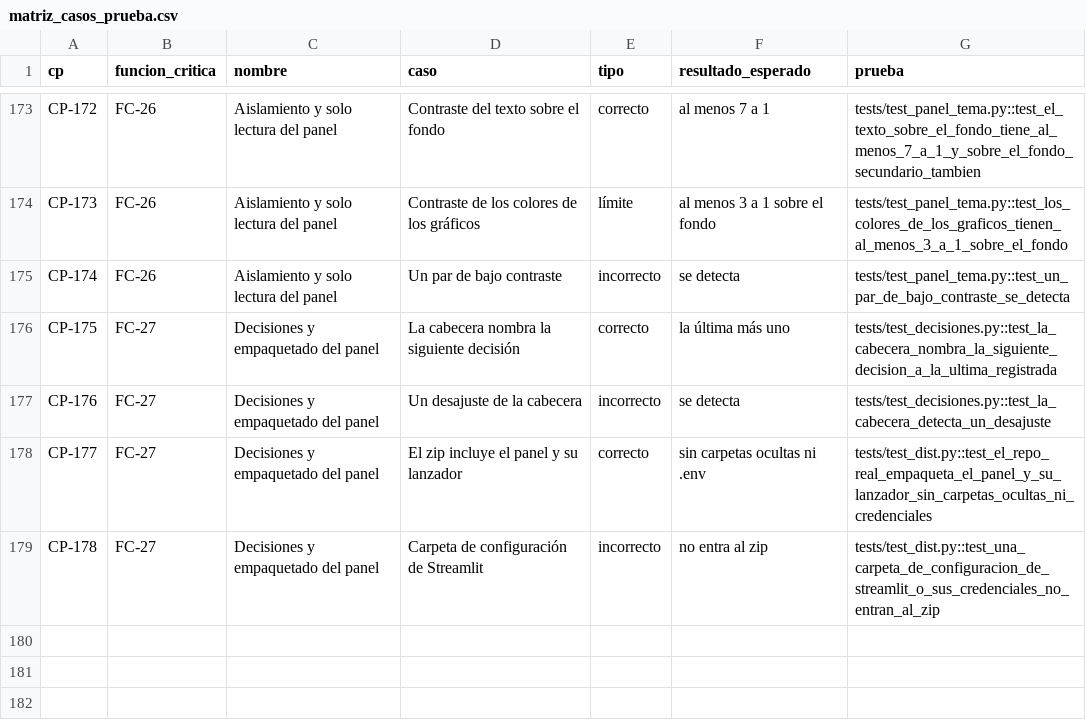
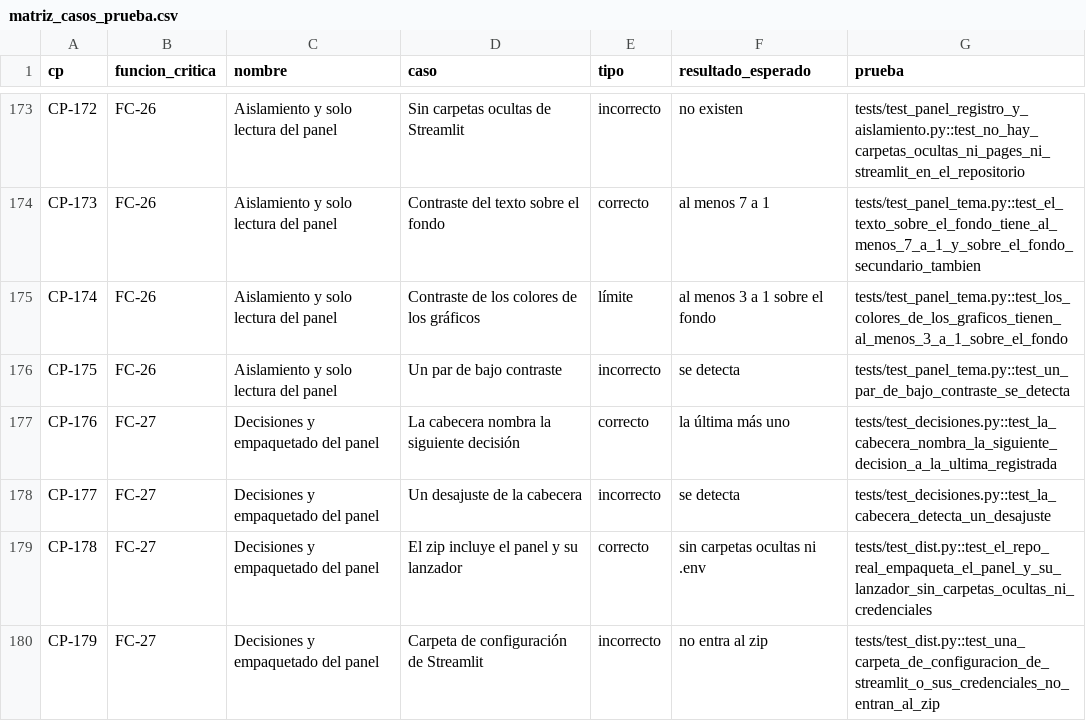
Before and after one commit to DanielAlxzBrand/etl-sismo-cali-2026, a CSV file: docs/validacion/matriz_casos_prueba.csv, drawn as a sheet; only a part is shown, gaps mark what is left out; the diff covers the shown part only; the diff names each change by its address in the sheet, - before the commit and + after, or states it on an @@ line.

```diff
--- a/docs/validacion/matriz_casos_prueba.csv
+++ b/docs/validacion/matriz_casos_prueba.csv
-D173 (caso): Contraste del texto sobre el fondo
+D173 (caso): Sin carpetas ocultas de Streamlit
-E173 (tipo): correcto
+E173 (tipo): incorrecto
-F173 (resultado_esperado): al menos 7 a 1
+F173 (resultado_esperado): no existen
-G173 (prueba): tests/test_panel_tema.py::test_el_texto_sobre_el_fondo_tiene_al_menos_7_a_1_y_sobre_el_fondo_secundario_tambien
+G173 (prueba): tests/test_panel_registro_y_aislamiento.py::test_no_hay_carpetas_ocultas_ni_pages_ni_streamlit_en_el_repositorio
-D174 (caso): Contraste de los colores de los gráficos
+D174 (caso): Contraste del texto sobre el fondo
-E174 (tipo): límite
+E174 (tipo): correcto
-F174 (resultado_esperado): al menos 3 a 1 sobre el fondo
+F174 (resultado_esperado): al menos 7 a 1
-G174 (prueba): tests/test_panel_tema.py::test_los_colores_de_los_graficos_tienen_al_menos_3_a_1_sobre_el_fondo
+G174 (prueba): tests/test_panel_tema.py::test_el_texto_sobre_el_fondo_tiene_al_menos_7_a_1_y_sobre_el_fondo_secundario_tambien
-D175 (caso): Un par de bajo contraste
+D175 (caso): Contraste de los colores de los gráficos
-E175 (tipo): incorrecto
+E175 (tipo): límite
-F175 (resultado_esperado): se detecta
+F175 (resultado_esperado): al menos 3 a 1 sobre el fondo
-G175 (prueba): tests/test_panel_tema.py::test_un_par_de_bajo_contraste_se_detecta
+G175 (prueba): tests/test_panel_tema.py::test_los_colores_de_los_graficos_tienen_al_menos_3_a_1_sobre_el_fondo
-B176 (funcion_critica): FC-27
+B176 (funcion_critica): FC-26
-C176 (nombre): Decisiones y empaquetado del panel
+C176 (nombre): Aislamiento y solo lectura del panel
-D176 (caso): La cabecera nombra la siguiente decisión
+D176 (caso): Un par de bajo contraste
-E176 (tipo): correcto
+E176 (tipo): incorrecto
-F176 (resultado_esperado): la última más uno
+F176 (resultado_esperado): se detecta
-G176 (prueba): tests/test_decisiones.py::test_la_cabecera_nombra_la_siguiente_decision_a_la_ultima_registrada
+G176 (prueba): tests/test_panel_tema.py::test_un_par_de_bajo_contraste_se_detecta
-D177 (caso): Un desajuste de la cabecera
+D177 (caso): La cabecera nombra la siguiente decisión
-E177 (tipo): incorrecto
+E177 (tipo): correcto
-F177 (resultado_esperado): se detecta
+F177 (resultado_esperado): la última más uno
-G177 (prueba): tests/test_decisiones.py::test_la_cabecera_detecta_un_desajuste
+G177 (prueba): tests/test_decisiones.py::test_la_cabecera_nombra_la_siguiente_decision_a_la_ultima_registrada
-D178 (caso): El zip incluye el panel y su lanzador
+D178 (caso): Un desajuste de la cabecera
-E178 (tipo): correcto
+E178 (tipo): incorrecto
-F178 (resultado_esperado): sin carpetas ocultas ni .env
+F178 (resultado_esperado): se detecta
-G178 (prueba): tests/test_dist.py::test_el_repo_real_empaqueta_el_panel_y_su_lanzador_sin_carpetas_ocultas_ni_credenciales
+G178 (prueba): tests/test_decisiones.py::test_la_cabecera_detecta_un_desajuste
-D179 (caso): Carpeta de configuración de Streamlit
+D179 (caso): El zip incluye el panel y su lanzador
-E179 (tipo): incorrecto
+E179 (tipo): correcto
-F179 (resultado_esperado): no entra al zip
+F179 (resultado_esperado): sin carpetas ocultas ni .env
-G179 (prueba): tests/test_dist.py::test_una_carpeta_de_configuracion_de_streamlit_o_sus_credenciales_no_entran_al_zip
+G179 (prueba): tests/test_dist.py::test_el_repo_real_empaqueta_el_panel_y_su_lanzador_sin_carpetas_ocultas_ni_credenciales
+row 180: CP-179 | FC-27 | Decisiones y empaquetado del panel | Carpeta de configuración de Streamlit | incorrecto | no entra al zip | tests/test_dist.py::test_una_carpeta_de_configuracion_de_streamlit_o_sus_credenciales_no_entran_al_zip
```
Also changed, not shown: 31 edited cells elsewhere in this file, docs/validacion/cobertura_pruebas.csv, docs/validacion/informe_pruebas.csv, 38 other files.
